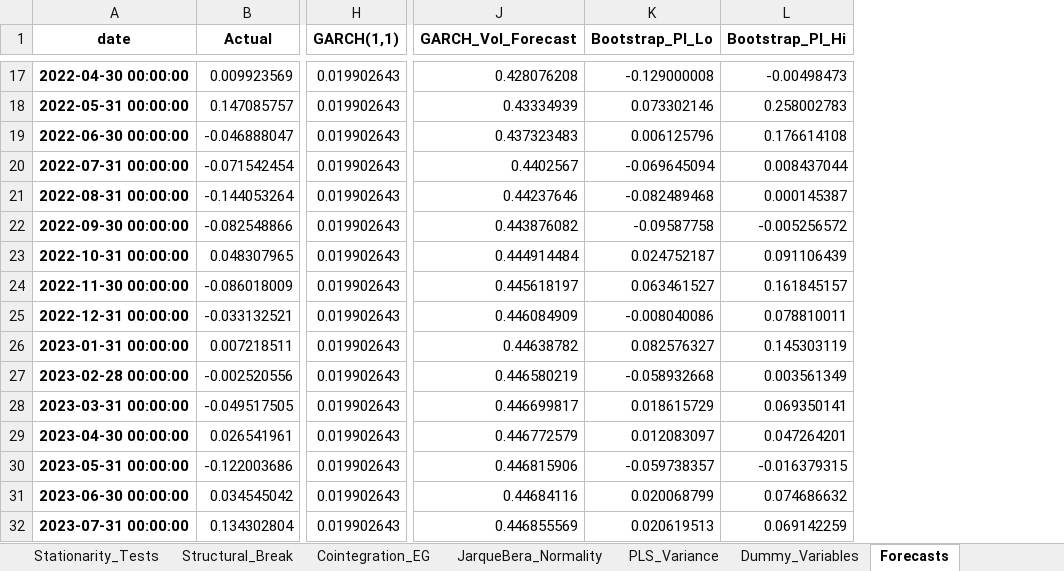
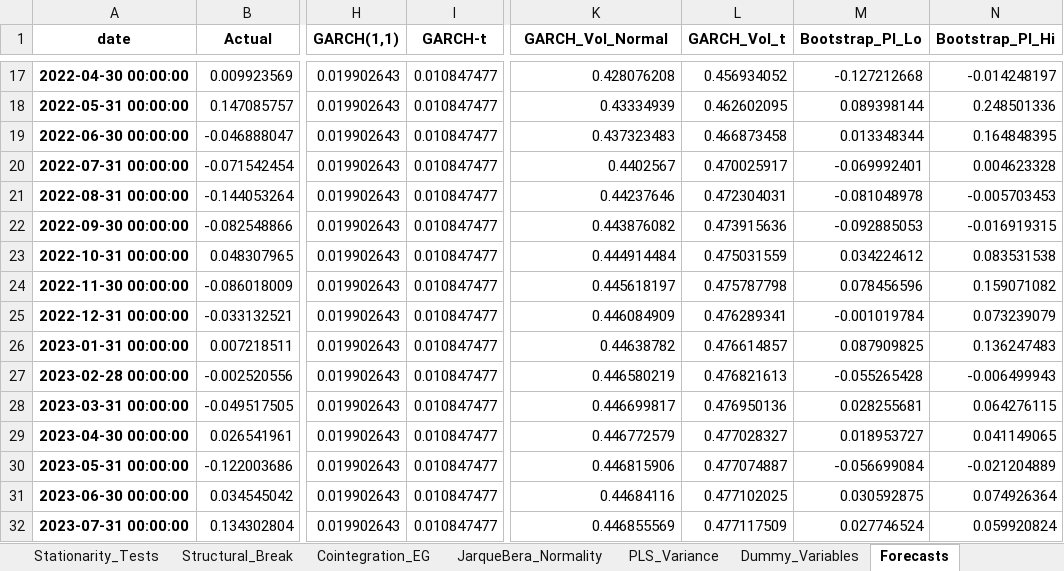
Before and after one commit to hgiang465/Final-Timeseries, an Excel workbook: Out_put/OilAnalysis_Results_v5.xlsx, sheet Forecasts, drawn as a sheet; only a part is shown, gaps mark what is left out; values as stored, in another font and other column widths than the file's, no borders; addresses are those after the commit; the diff covers the shown part only; the diff names each change by its address in the sheet, - before the commit and + after, or states it on an @@ line.

```diff
--- a/Out_put/OilAnalysis_Results_v5.xlsx (sheet Forecasts)
+++ b/Out_put/OilAnalysis_Results_v5.xlsx (sheet Forecasts)
+column I (GARCH-t), rows 17-32: all 0.010847477
+column L (GARCH_Vol_t), rows 17-32: 0.456934052 | 0.462602095 | 0.466873458 | 0.470025917 | 0.472304031 | 0.473915636 | 0.475031559 | 0.475787798 | 0.476289341 | 0.476614857 | 0.476821613 | 0.476950136 | 0.477028327 | 0.477074887 | 0.477102025 | 0.477117509
-K1: GARCH_Vol_Forecast
+K1: GARCH_Vol_Normal
-M17 (Bootstrap_PI_Lo): -0.129000008
+M17 (Bootstrap_PI_Lo): -0.127212668
-N17 (Bootstrap_PI_Hi): -0.00498473
+N17 (Bootstrap_PI_Hi): -0.014248197
-M18 (Bootstrap_PI_Lo): 0.073302146
+M18 (Bootstrap_PI_Lo): 0.089398144
-N18 (Bootstrap_PI_Hi): 0.258002783
+N18 (Bootstrap_PI_Hi): 0.248501336
-M19 (Bootstrap_PI_Lo): 0.006125796
+M19 (Bootstrap_PI_Lo): 0.013348344
-N19 (Bootstrap_PI_Hi): 0.176614108
+N19 (Bootstrap_PI_Hi): 0.164848395
-M20 (Bootstrap_PI_Lo): -0.069645094
+M20 (Bootstrap_PI_Lo): -0.069992401
-N20 (Bootstrap_PI_Hi): 0.008437044
+N20 (Bootstrap_PI_Hi): 0.004623328
-M21 (Bootstrap_PI_Lo): -0.082489468
+M21 (Bootstrap_PI_Lo): -0.081048978
-N21 (Bootstrap_PI_Hi): 0.000145387
+N21 (Bootstrap_PI_Hi): -0.005703453
-M22 (Bootstrap_PI_Lo): -0.09587758
+M22 (Bootstrap_PI_Lo): -0.092885053
-N22 (Bootstrap_PI_Hi): -0.005256572
+N22 (Bootstrap_PI_Hi): -0.016919315
-M23 (Bootstrap_PI_Lo): 0.024752187
+M23 (Bootstrap_PI_Lo): 0.034224612
-N23 (Bootstrap_PI_Hi): 0.091106439
+N23 (Bootstrap_PI_Hi): 0.083531538
-M24 (Bootstrap_PI_Lo): 0.063461527
+M24 (Bootstrap_PI_Lo): 0.078456596
-N24 (Bootstrap_PI_Hi): 0.161845157
+N24 (Bootstrap_PI_Hi): 0.159071082
-M25 (Bootstrap_PI_Lo): -0.008040086
+M25 (Bootstrap_PI_Lo): -0.001019784
-N25 (Bootstrap_PI_Hi): 0.078810011
+N25 (Bootstrap_PI_Hi): 0.073239079
-M26 (Bootstrap_PI_Lo): 0.082576327
+M26 (Bootstrap_PI_Lo): 0.087909825
-N26 (Bootstrap_PI_Hi): 0.145303119
+N26 (Bootstrap_PI_Hi): 0.136247483
-M27 (Bootstrap_PI_Lo): -0.058932668
+M27 (Bootstrap_PI_Lo): -0.055265428
-N27 (Bootstrap_PI_Hi): 0.003561349
+N27 (Bootstrap_PI_Hi): -0.006499943
-M28 (Bootstrap_PI_Lo): 0.018615729
+M28 (Bootstrap_PI_Lo): 0.028255681
-N28 (Bootstrap_PI_Hi): 0.069350141
+N28 (Bootstrap_PI_Hi): 0.064276115
-M29 (Bootstrap_PI_Lo): 0.012083097
+M29 (Bootstrap_PI_Lo): 0.018953727
-N29 (Bootstrap_PI_Hi): 0.047264201
+N29 (Bootstrap_PI_Hi): 0.041149065
-M30 (Bootstrap_PI_Lo): -0.059738357
+M30 (Bootstrap_PI_Lo): -0.056699084
-N30 (Bootstrap_PI_Hi): -0.016379315
+N30 (Bootstrap_PI_Hi): -0.021204889
-M31 (Bootstrap_PI_Lo): 0.020068799
+M31 (Bootstrap_PI_Lo): 0.030592875
-N31 (Bootstrap_PI_Hi): 0.074686632
+N31 (Bootstrap_PI_Hi): 0.074926364
-M32 (Bootstrap_PI_Lo): 0.020619513
+M32 (Bootstrap_PI_Lo): 0.027746524
-N32 (Bootstrap_PI_Hi): 0.069142259
+N32 (Bootstrap_PI_Hi): 0.059920824
```
Also changed, not shown: 88 edited cells elsewhere in this sheet, sheet Scenarios_PI, sheet Overall_Ranking, sheet Performance_Metrics, sheet DM_Test, sheet RollingRMSE_8win, 9 other files.
